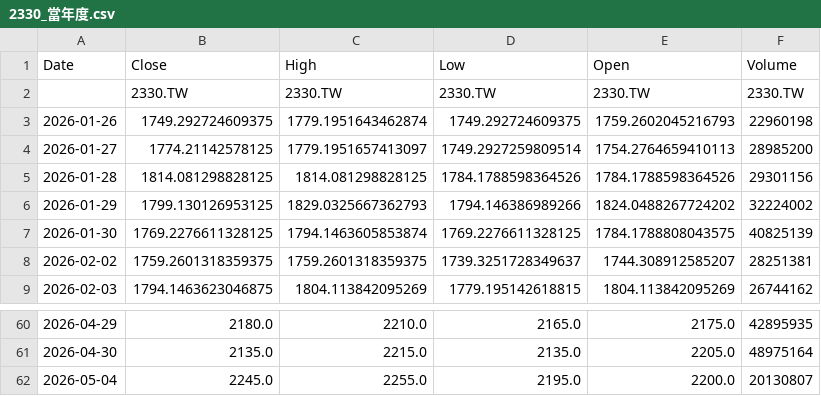
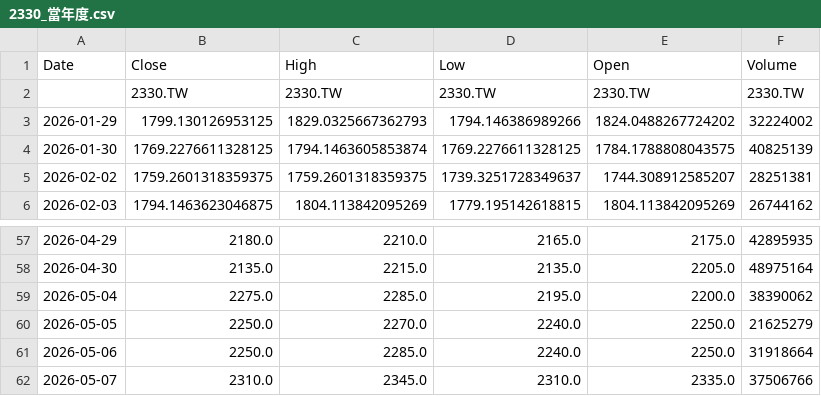
Before and after one commit to klee6153/my-stock-quant, a CSV file: 個股數據/2330_當年度.csv, drawn as a sheet; only a part is shown, gaps mark what is left out.

```diff
--- a/個股數據/2330_當年度.csv
+++ b/個股數據/2330_當年度.csv
@@ -2,5 +2,2 @@ Date,Close,High,Low,Open,Volume
 ,2330.TW,2330.TW,2330.TW,2330.TW,2330.TW
-2026-01-26,1749.292724609375,1779.1951643462874,1749.292724609375,1759.2602045216793,22960198
-2026-01-27,1774.21142578125,1779.1951657413097,1749.2927259809514,1754.2764659410113,28985200
-2026-01-28,1814.081298828125,1814.081298828125,1784.1788598364526,1784.1788598364526,29301156
 2026-01-29,1799.130126953125,1829.0325667362793,1794.146386989266,1824.0488267724202,32224002
@@ -61,2 +58,5 @@ Date,Close,High,Low,Open,Volume
 2026-04-30,2135.0,2215.0,2135.0,2205.0,48975164
-2026-05-04,2245.0,2255.0,2195.0,2200.0,20130807
+2026-05-04,2275.0,2285.0,2195.0,2200.0,38390062
+2026-05-05,2250.0,2270.0,2240.0,2250.0,21625279
+2026-05-06,2250.0,2285.0,2240.0,2250.0,31918664
+2026-05-07,2310.0,2345.0,2310.0,2335.0,37506766
```
Also changed, not shown: 個股數據/2308_當年度.csv, 個股數據/2601_當年度.csv.
